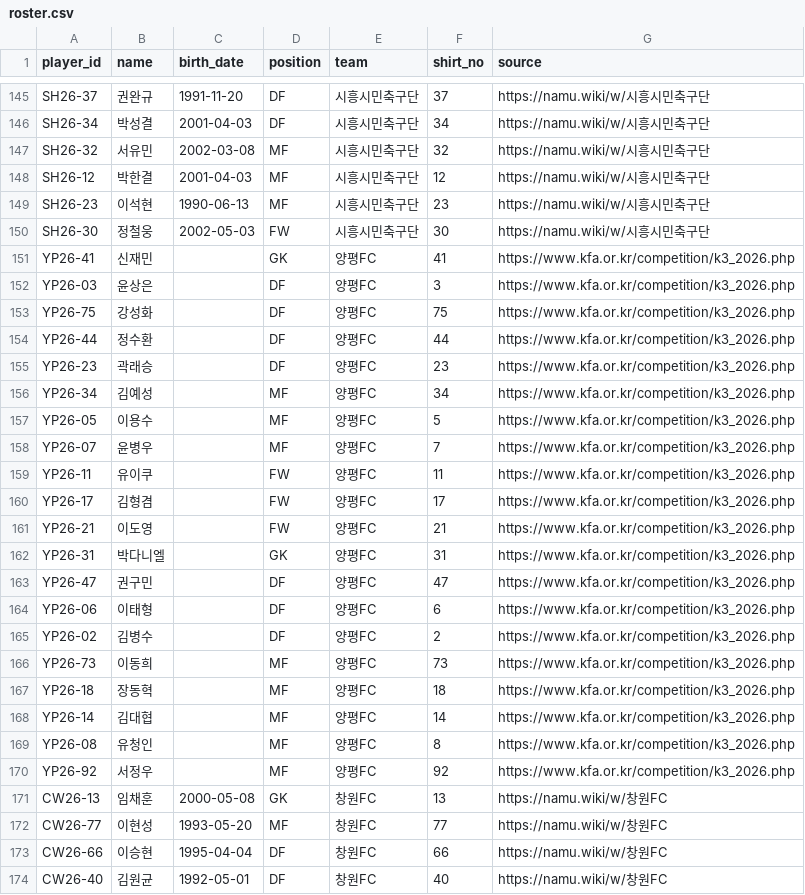
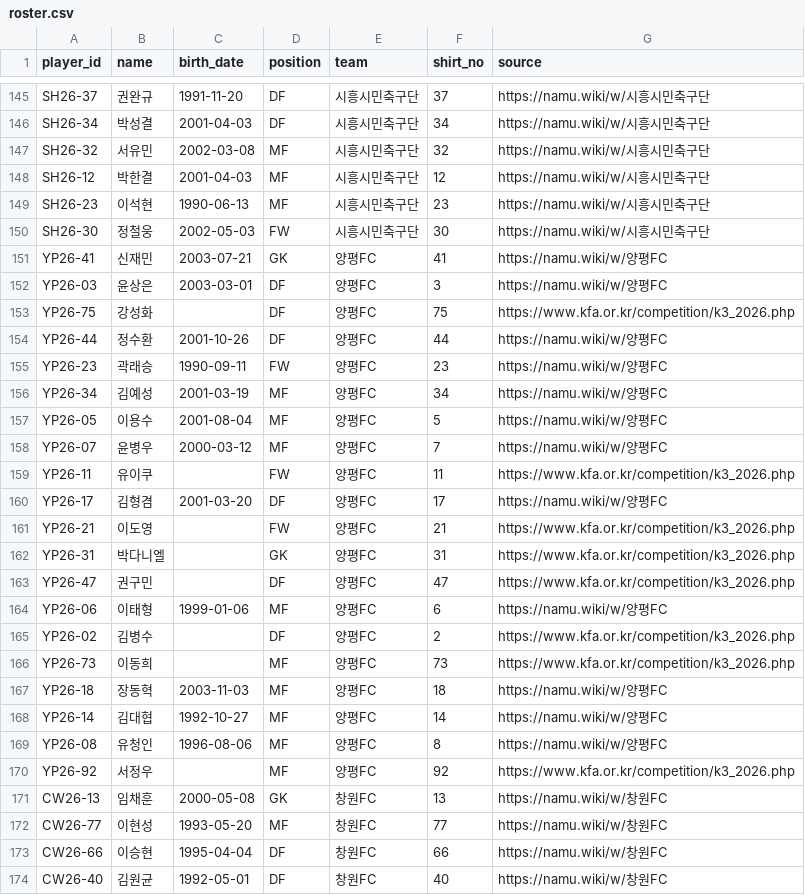
Before and after one commit to Kang-Hoon/kleaguestats, a CSV file: football-records/data/roster.csv, drawn as a sheet; only a part is shown, gaps mark what is left out; the diff covers the shown part only.

```diff
--- a/football-records/data/roster.csv
+++ b/football-records/data/roster.csv
@@ -150,12 +150,12 @@ SH26-23,이석현,1990-06-13,MF,시흥시민축구단,23,https://namu.wiki/w/시
 SH26-30,정철웅,2002-05-03,FW,시흥시민축구단,30,https://namu.wiki/w/시흥시민축구단
-YP26-41,신재민,,GK,양평FC,41,https://www.kfa.or.kr/competition/k3_2026.php
-YP26-03,윤상은,,DF,양평FC,3,https://www.kfa.or.kr/competition/k3_2026.php
+YP26-41,신재민,2003-07-21,GK,양평FC,41,https://namu.wiki/w/양평FC
+YP26-03,윤상은,2003-03-01,DF,양평FC,3,https://namu.wiki/w/양평FC
 YP26-75,강성화,,DF,양평FC,75,https://www.kfa.or.kr/competition/k3_2026.php
-YP26-44,정수환,,DF,양평FC,44,https://www.kfa.or.kr/competition/k3_2026.php
-YP26-23,곽래승,,DF,양평FC,23,https://www.kfa.or.kr/competition/k3_2026.php
-YP26-34,김예성,,MF,양평FC,34,https://www.kfa.or.kr/competition/k3_2026.php
-YP26-05,이용수,,MF,양평FC,5,https://www.kfa.or.kr/competition/k3_2026.php
-YP26-07,윤병우,,MF,양평FC,7,https://www.kfa.or.kr/competition/k3_2026.php
+YP26-44,정수환,2001-10-26,DF,양평FC,44,https://namu.wiki/w/양평FC
+YP26-23,곽래승,1990-09-11,FW,양평FC,23,https://namu.wiki/w/양평FC
+YP26-34,김예성,2001-03-19,MF,양평FC,34,https://namu.wiki/w/양평FC
+YP26-05,이용수,2001-08-04,MF,양평FC,5,https://namu.wiki/w/양평FC
+YP26-07,윤병우,2000-03-12,MF,양평FC,7,https://namu.wiki/w/양평FC
 YP26-11,유이쿠,,FW,양평FC,11,https://www.kfa.or.kr/competition/k3_2026.php
-YP26-17,김형겸,,FW,양평FC,17,https://www.kfa.or.kr/competition/k3_2026.php
+YP26-17,김형겸,2001-03-20,DF,양평FC,17,https://namu.wiki/w/양평FC
 YP26-21,이도영,,FW,양평FC,21,https://www.kfa.or.kr/competition/k3_2026.php
@@ -163,8 +163,8 @@ YP26-31,박다니엘,,GK,양평FC,31,https://www.kfa.or.kr/competition/k3_2026.p
 YP26-47,권구민,,DF,양평FC,47,https://www.kfa.or.kr/competition/k3_2026.php
-YP26-06,이태형,,DF,양평FC,6,https://www.kfa.or.kr/competition/k3_2026.php
+YP26-06,이태형,1999-01-06,MF,양평FC,6,https://namu.wiki/w/양평FC
 YP26-02,김병수,,DF,양평FC,2,https://www.kfa.or.kr/competition/k3_2026.php
 YP26-73,이동희,,MF,양평FC,73,https://www.kfa.or.kr/competition/k3_2026.php
-YP26-18,장동혁,,MF,양평FC,18,https://www.kfa.or.kr/competition/k3_2026.php
-YP26-14,김대협,,MF,양평FC,14,https://www.kfa.or.kr/competition/k3_2026.php
-YP26-08,유청인,,MF,양평FC,8,https://www.kfa.or.kr/competition/k3_2026.php
+YP26-18,장동혁,2003-11-03,MF,양평FC,18,https://namu.wiki/w/양평FC
+YP26-14,김대협,1992-10-27,MF,양평FC,14,https://namu.wiki/w/양평FC
+YP26-08,유청인,1996-08-06,MF,양평FC,8,https://namu.wiki/w/양평FC
 YP26-92,서정우,,MF,양평FC,92,https://www.kfa.or.kr/competition/k3_2026.php
```
Also changed, not shown: 113 edited cells elsewhere in this file.
